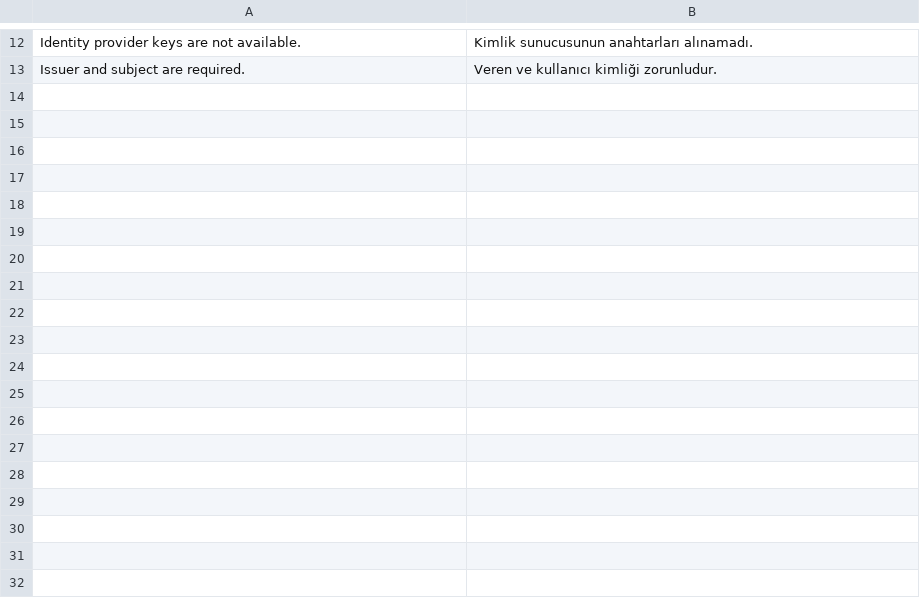
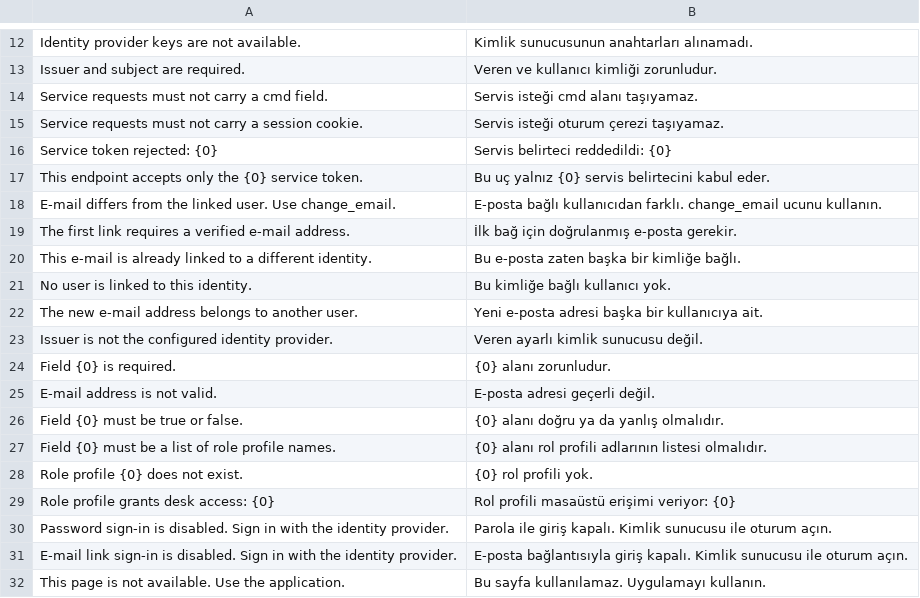
Before and after one commit to metafrappe/backend, a CSV file: apps/platform_core/platform_core/translations/tr.csv, drawn as a sheet; only a part is shown, gaps mark what is left out.

Commit message:
Identity: service token, provisioning endpoints and sign-in policy (checkpoint 2, before review fixes)

```diff
--- a/apps/platform_core/platform_core/translations/tr.csv
+++ b/apps/platform_core/platform_core/translations/tr.csv
@@ -13 +13,20 @@ Identity provider keys are not available.,Kimlik sunucusunun anahtarları alına
 Issuer and subject are required.,Veren ve kullanıcı kimliği zorunludur.
+Service requests must not carry a cmd field.,Servis isteği cmd alanı taşıyamaz.
+Service requests must not carry a session cookie.,Servis isteği oturum çerezi taşıyamaz.
+Service token rejected: {0},Servis belirteci reddedildi: {0}
+This endpoint accepts only the {0} service token.,Bu uç yalnız {0} servis belirtecini kabul eder.
+E-mail differs from the linked user. Use change_email.,E-posta bağlı kullanıcıdan farklı. change_email ucunu kullanın.
+The first link requires a verified e-mail address.,İlk bağ için doğrulanmış e-posta gerekir.
+This e-mail is already linked to a different identity.,Bu e-posta zaten başka bir kimliğe bağlı.
+No user is linked to this identity.,Bu kimliğe bağlı kullanıcı yok.
+The new e-mail address belongs to another user.,Yeni e-posta adresi başka bir kullanıcıya ait.
+Issuer is not the configured identity provider.,Veren ayarlı kimlik sunucusu değil.
+Field {0} is required.,{0} alanı zorunludur.
+E-mail address is not valid.,E-posta adresi geçerli değil.
+Field {0} must be true or false.,{0} alanı doğru ya da yanlış olmalıdır.
+Field {0} must be a list of role profile names.,{0} alanı rol profili adlarının listesi olmalıdır.
+Role profile {0} does not exist.,{0} rol profili yok.
+Role profile grants desk access: {0},Rol profili masaüstü erişimi veriyor: {0}
+Password sign-in is disabled. Sign in with the identity provider.,Parola ile giriş kapalı. Kimlik sunucusu ile oturum açın.
+E-mail link sign-in is disabled. Sign in with the identity provider.,E-posta bağlantısıyla giriş kapalı. Kimlik sunucusu ile oturum açın.
+This page is not available. Use the application.,Bu sayfa kullanılamaz. Uygulamayı kullanın.
```
Also changed, not shown: 11 other files.
